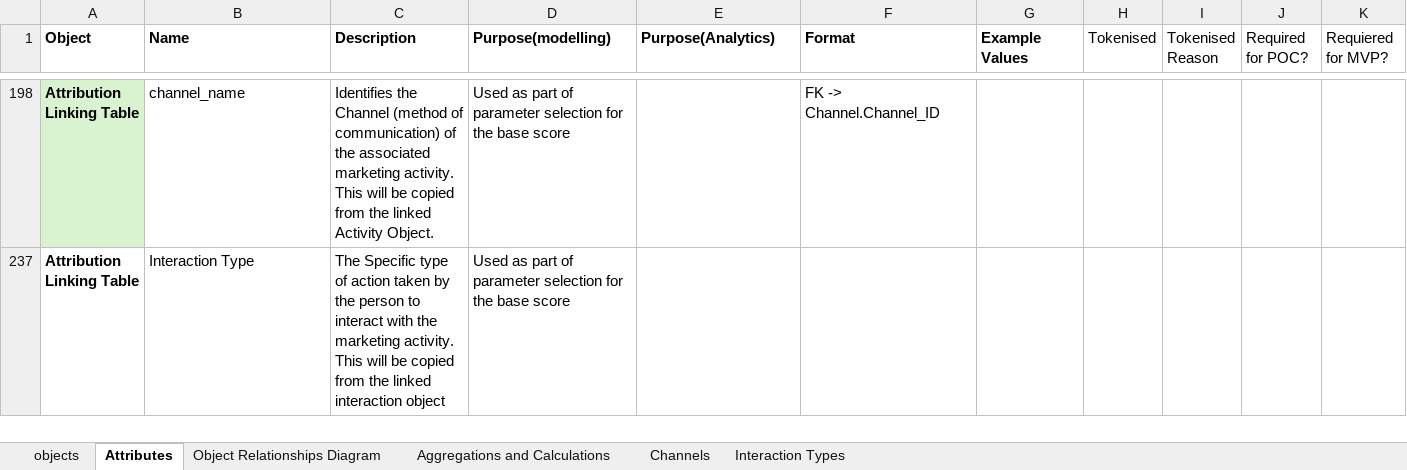
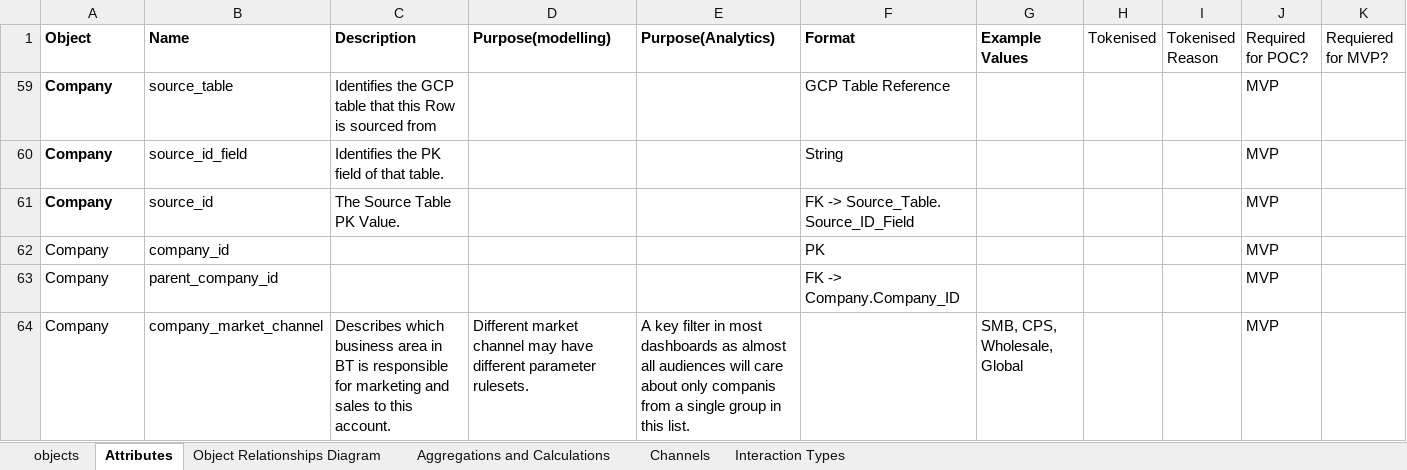
Before and after one commit to Di2g10/attribution-mock-data-model, an Excel workbook: data/input/Low Level Field Detail Design.xlsx, sheet Attributes, drawn as a sheet; only a part is shown, gaps mark what is left out; values as stored, in another font and other column widths than the file's, no borders; conditional formats and table styles not drawn; removed rows and columns are numbered as before the commit, all else as after; rows hold the shown columns only; the diff covers the shown part only; the diff names each change by its address in the sheet, - before the commit and + after, or states it on an @@ line.

Commit message:
Fix channel and interaction mapping to ensure correct types generated for correct channels.
Signed-off-by: David Irvine <Dirvine@clever-touch.com>

```diff
--- a/data/input/Low Level Field Detail Design.xlsx (sheet Attributes)
+++ b/data/input/Low Level Field Detail Design.xlsx (sheet Attributes)
@@ row 198 hidden: Attribution Linking Table | channel_name | Identifies the Channel (method of communication) of the associated marketing activity. This will be copied from the linked Activity Object. | Used as part of parameter selection for the base score |  | FK -> Channel.Channel_ID @@
@@ row 237 hidden: Attribution Linking Table | Interaction Type | The Specific type of action taken by the person to interact with the marketing activity. This will be copied from the linked interaction object | Used as part of parameter selection for the base score @@
@@ row 59 unhidden: Company | source_table | Identifies the GCP table that this Row is sourced from |  |  | GCP Table Reference |  |  |  | MVP @@
@@ row 60 unhidden: Company | source_id_field | Identifies the PK field of that table. |  |  | String |  |  |  | MVP @@
@@ row 61 unhidden: Company | source_id | The Source Table PK Value. |  |  | FK -> Source_Table. Source_ID_Field |  |  |  | MVP @@
@@ row 62 unhidden: Company | company_id |  |  |  | PK |  |  |  | MVP @@
@@ row 63 unhidden: Company | parent_company_id |  |  |  | FK -> Company.Company_ID |  |  |  | MVP @@
@@ row 64 unhidden: Company | company_market_channel | Describes which business area in BT is responsible for marketing and sales to this account. | Different market channel may have different parameter rulesets. | A key filter in most dashboards as almost all audiences will care about only companis from a single group in this list. |  | SMB, CPS, Wholesale, Global |  |  | MVP @@
```
Also changed, not shown: 60 hidden or unhidden rows elsewhere in this sheet, sheet objects, sheet Interaction Types, sheet Channels, formulas that keep their value, hidden cells, 8 other files.
